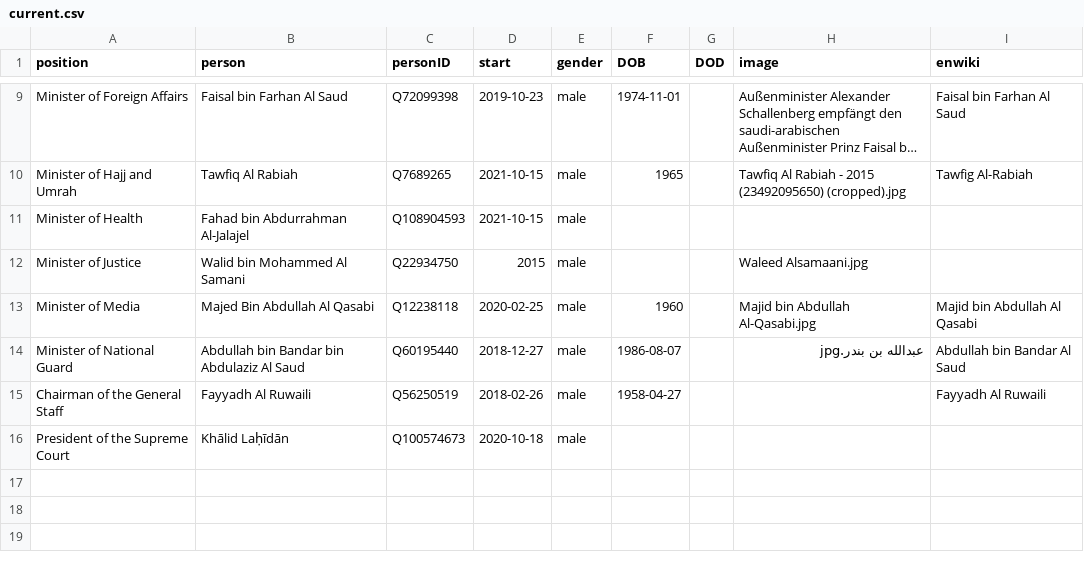
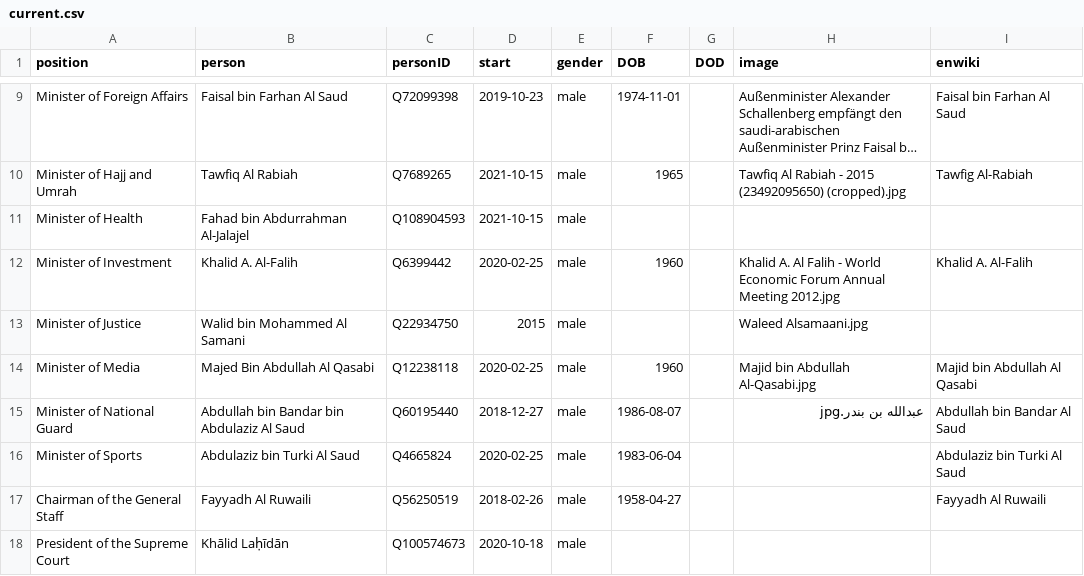
Before and after one commit to every-politician-scrapers/saudi-ministers, a CSV file: html/current.csv, drawn as a sheet; only a part is shown, gaps mark what is left out; long unchanged cells end in …; the diff names each change by its address in the sheet, - before the commit and + after, or states it on an @@ line.

```diff
--- a/html/current.csv
+++ b/html/current.csv
+row 12: Minister of Investment | Khalid A. Al-Falih | Q6399442 | 2020-02-25 | male | 1960 |  | Khalid A. Al Falih - World Economic Forum Annual Meeting 2012.jpg | Khalid A. Al-Falih
+row 16: Minister of Sports | Abdulaziz bin Turki Al Saud | Q4665824 | 2020-02-25 | male | 1983-06-04 |  |  | Abdulaziz bin Turki Al Saud
```
Also changed, not shown: html/family.csv, html/holders21.csv, 2 other files.
